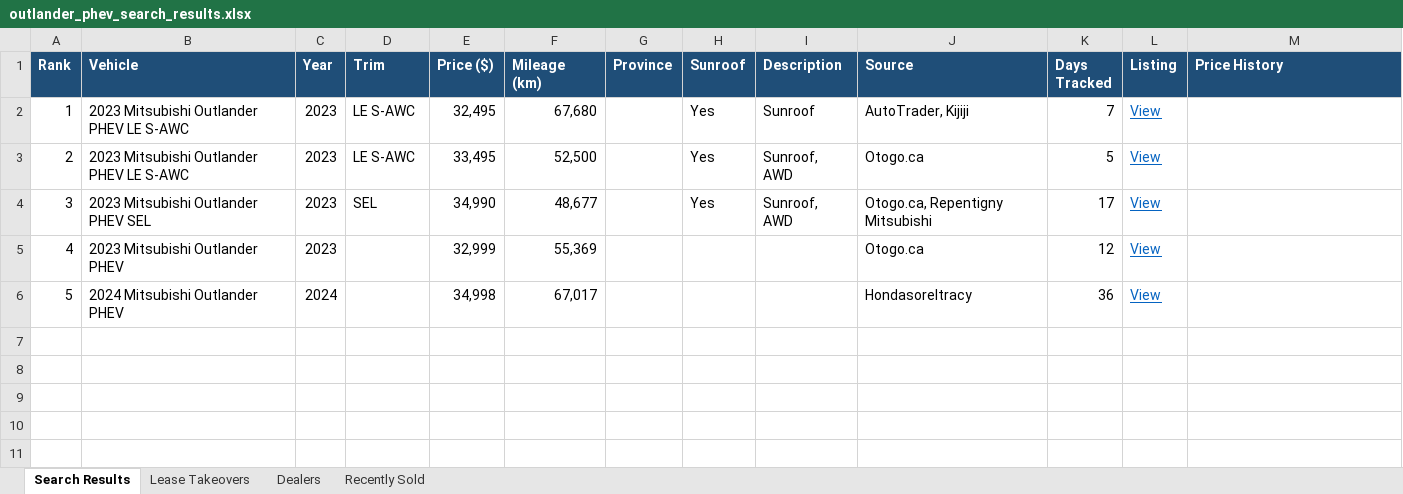
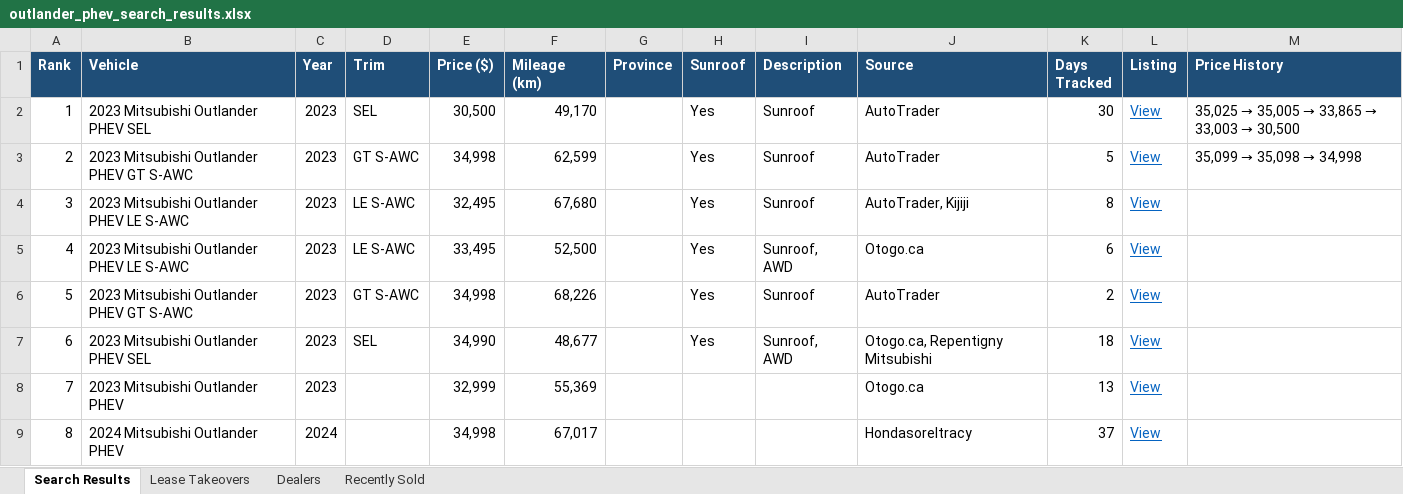
Before and after one commit to mdnaseershah/phev-rav4-search, an Excel workbook: outlander_phev_search_results.xlsx, sheet Search Results, drawn as a sheet; values as stored, in another font and other column widths than the file's, no borders; addresses are those after the commit; the diff names each change by its address in the sheet, - before the commit and + after, or states it on an @@ line.

```diff
--- a/outlander_phev_search_results.xlsx (sheet Search Results)
+++ b/outlander_phev_search_results.xlsx (sheet Search Results)
+row 2: 1 | 2023 Mitsubishi Outlander PHEV SEL | 2023 | SEL | 30,500 | 49,170 |  | Yes | Sunroof | AutoTrader | 30 | View | 35,025 → 35,005 → 33,865 → 33,003 → 30,500
+row 3: 2 | 2023 Mitsubishi Outlander PHEV GT S-AWC | 2023 | GT S-AWC | 34,998 | 62,599 |  | Yes | Sunroof | AutoTrader | 5 | View | 35,099 → 35,098 → 34,998
@@ column A (Rank) renumbered from row 4 down @@
-K4 (Days Tracked): 7
+K4 (Days Tracked): 8
-K5 (Days Tracked): 5
+K5 (Days Tracked): 6
+row 6: 5 | 2023 Mitsubishi Outlander PHEV GT S-AWC | 2023 | GT S-AWC | 34,998 | 68,226 |  | Yes | Sunroof | AutoTrader | 2 | View
-K7 (Days Tracked): 17
+K7 (Days Tracked): 18
-K8 (Days Tracked): 12
+K8 (Days Tracked): 13
-K9 (Days Tracked): 36
+K9 (Days Tracked): 37
```
Also changed, not shown: sheet Recently Sold, 3 other files.
